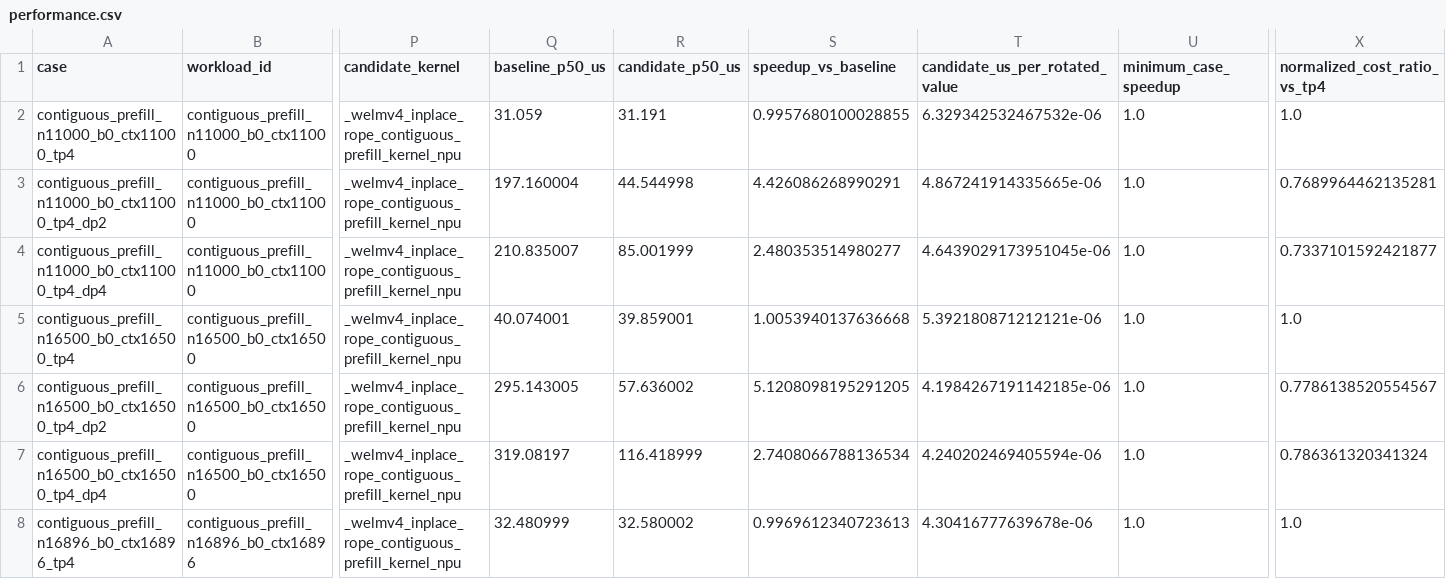
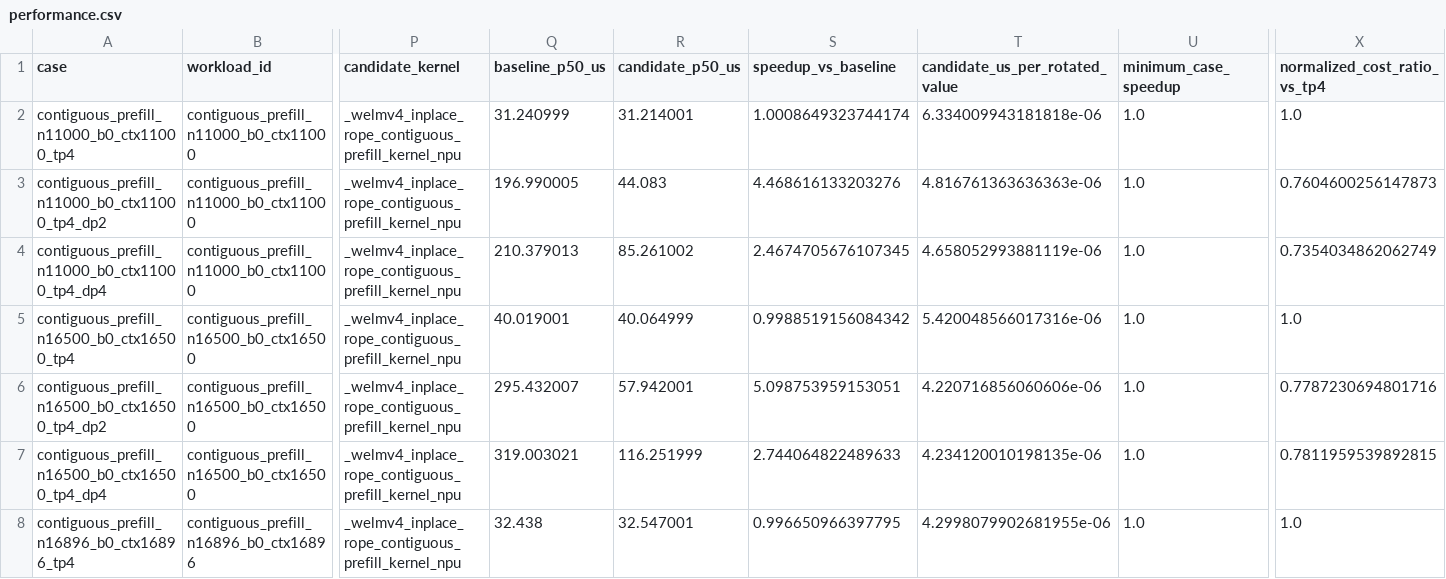
Before and after one commit to LinyuanLi0046/testfiles, a CSV file: welmv4_rope_results/performance.csv, drawn as a sheet; only a part is shown, gaps mark what is left out; the diff covers the shown part only; the diff names each change by its address in the sheet, - before the commit and + after, or states it on an @@ line.

```diff
--- a/welmv4_rope_results/performance.csv
+++ b/welmv4_rope_results/performance.csv
-Q2 (baseline_p50_us): 31.059
+Q2 (baseline_p50_us): 31.240999
-R2 (candidate_p50_us): 31.191
+R2 (candidate_p50_us): 31.214001
-S2 (speedup_vs_baseline): 0.9957680100028855
+S2 (speedup_vs_baseline): 1.0008649323744174
-T2 (candidate_us_per_rotated_value): 6.329342532467532e-06
+T2 (candidate_us_per_rotated_value): 6.334009943181818e-06
-Q3 (baseline_p50_us): 197.160004
+Q3 (baseline_p50_us): 196.990005
-R3 (candidate_p50_us): 44.544998
+R3 (candidate_p50_us): 44.083
-S3 (speedup_vs_baseline): 4.426086268990291
+S3 (speedup_vs_baseline): 4.468616133203276
-T3 (candidate_us_per_rotated_value): 4.867241914335665e-06
+T3 (candidate_us_per_rotated_value): 4.816761363636363e-06
-X3 (normalized_cost_ratio_vs_tp4): 0.7689964462135281
+X3 (normalized_cost_ratio_vs_tp4): 0.7604600256147873
-Q4 (baseline_p50_us): 210.835007
+Q4 (baseline_p50_us): 210.379013
-R4 (candidate_p50_us): 85.001999
+R4 (candidate_p50_us): 85.261002
-S4 (speedup_vs_baseline): 2.480353514980277
+S4 (speedup_vs_baseline): 2.4674705676107345
-T4 (candidate_us_per_rotated_value): 4.6439029173951045e-06
+T4 (candidate_us_per_rotated_value): 4.658052993881119e-06
-X4 (normalized_cost_ratio_vs_tp4): 0.7337101592421877
+X4 (normalized_cost_ratio_vs_tp4): 0.7354034862062749
-Q5 (baseline_p50_us): 40.074001
+Q5 (baseline_p50_us): 40.019001
-R5 (candidate_p50_us): 39.859001
+R5 (candidate_p50_us): 40.064999
-S5 (speedup_vs_baseline): 1.0053940137636668
+S5 (speedup_vs_baseline): 0.9988519156084342
-T5 (candidate_us_per_rotated_value): 5.392180871212121e-06
+T5 (candidate_us_per_rotated_value): 5.420048566017316e-06
-Q6 (baseline_p50_us): 295.143005
+Q6 (baseline_p50_us): 295.432007
-R6 (candidate_p50_us): 57.636002
+R6 (candidate_p50_us): 57.942001
-S6 (speedup_vs_baseline): 5.1208098195291205
+S6 (speedup_vs_baseline): 5.098753959153051
-T6 (candidate_us_per_rotated_value): 4.1984267191142185e-06
+T6 (candidate_us_per_rotated_value): 4.220716856060606e-06
-X6 (normalized_cost_ratio_vs_tp4): 0.7786138520554567
+X6 (normalized_cost_ratio_vs_tp4): 0.7787230694801716
-Q7 (baseline_p50_us): 319.08197
+Q7 (baseline_p50_us): 319.003021
-R7 (candidate_p50_us): 116.418999
+R7 (candidate_p50_us): 116.251999
-S7 (speedup_vs_baseline): 2.7408066788136534
+S7 (speedup_vs_baseline): 2.744064822489633
-T7 (candidate_us_per_rotated_value): 4.240202469405594e-06
+T7 (candidate_us_per_rotated_value): 4.234120010198135e-06
-X7 (normalized_cost_ratio_vs_tp4): 0.786361320341324
+X7 (normalized_cost_ratio_vs_tp4): 0.7811959539892815
-Q8 (baseline_p50_us): 32.480999
+Q8 (baseline_p50_us): 32.438
-R8 (candidate_p50_us): 32.580002
+R8 (candidate_p50_us): 32.547001
-S8 (speedup_vs_baseline): 0.9969612340723613
+S8 (speedup_vs_baseline): 0.996650966397795
-T8 (candidate_us_per_rotated_value): 4.30416777639678e-06
+T8 (candidate_us_per_rotated_value): 4.2998079902681955e-06
```
Also changed, not shown: 28 edited cells elsewhere in this file, welmv4_rope_results/msprof_task_duration.csv, 7 other files.
